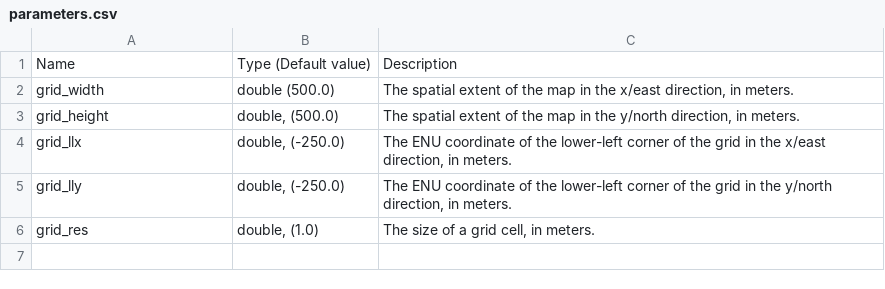
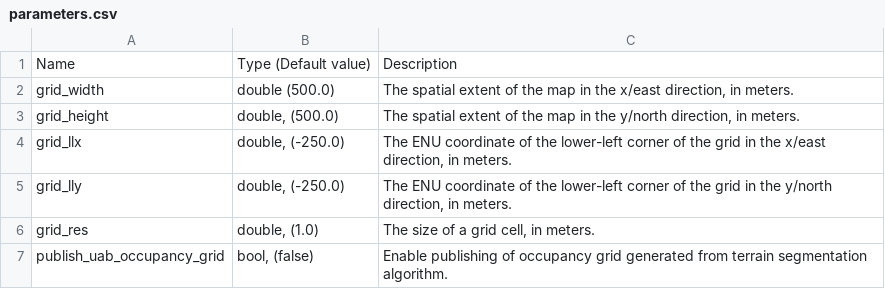
Before and after one commit to TulgaErsal/nato-avt-341-stack, a CSV file: docs/source/pages/modules/perception/terrain-semantic-segmentation/parameters.csv, drawn as a sheet.

Commit message:
Update documentation for UAB terrain segmentation algorithm

```diff
--- a/docs/source/pages/modules/perception/terrain-semantic-segmentation/parameters.csv
+++ b/docs/source/pages/modules/perception/terrain-semantic-segmentation/parameters.csv
@@ -6 +6,2 @@ Name, Type (Default value), Description
 "grid_res", "double, (1.0)", "The size of a grid cell, in meters."
+"publish_uab_occupancy_grid", "bool, (false)", "Enable publishing of occupancy grid generated from terrain segmentation algorithm."
```
Also changed, not shown: docs/source/pages/modules/perception/terrain-semantic-segmentation/subscriptions.csv, 3 other files.
